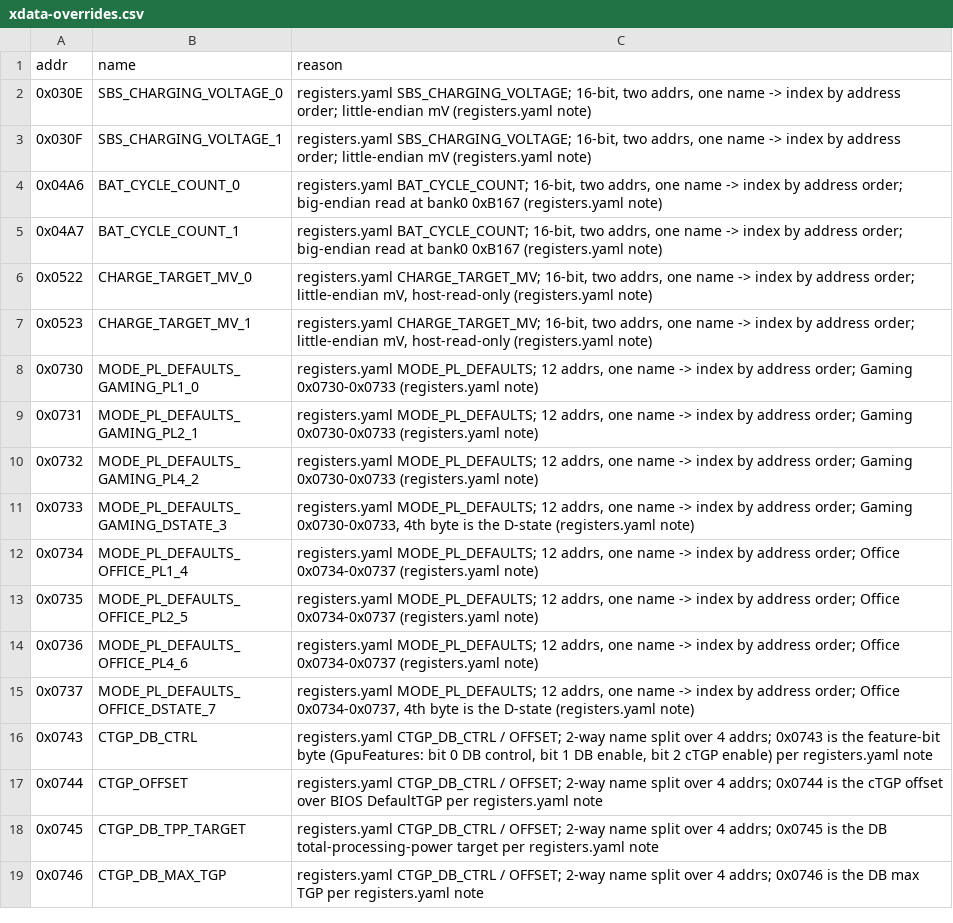
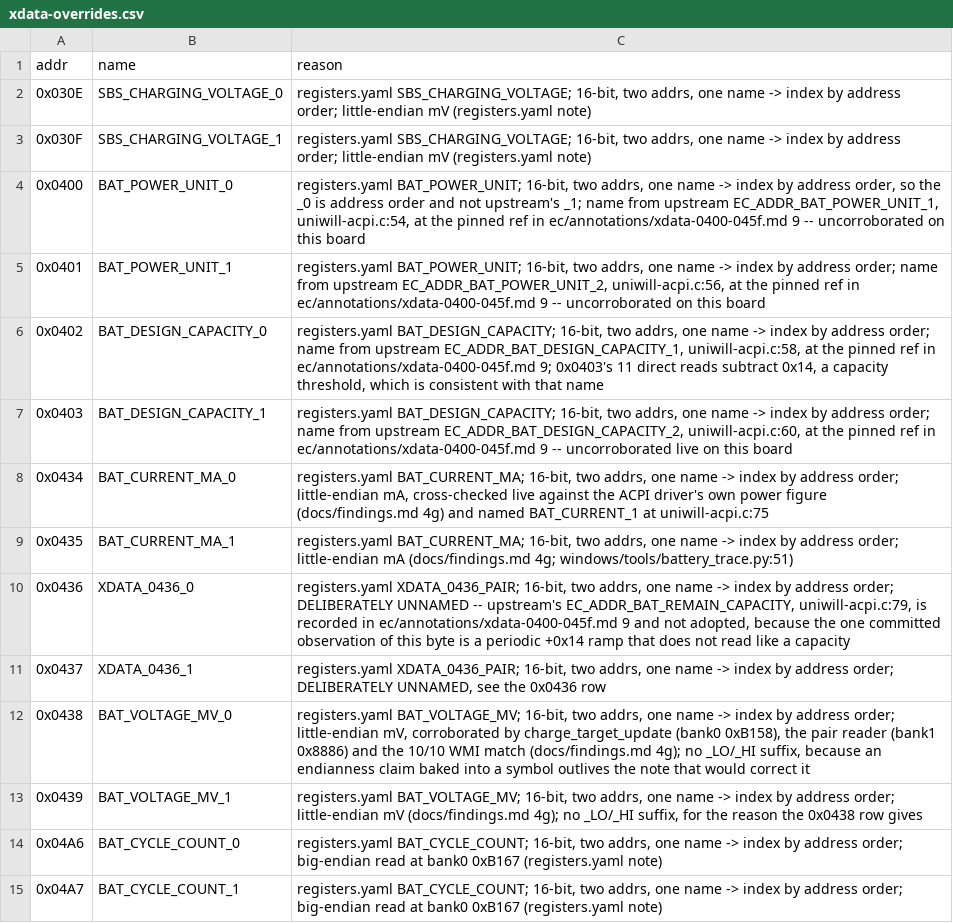
Before and after one commit to ElDavoo/tongfang-gm7mg7p-re, a CSV file: ec/ghidra/xdata-overrides.csv, drawn as a sheet; only a part is shown; the shorter side is filled out with more unchanged rows.

```diff
--- a/ec/ghidra/xdata-overrides.csv
+++ b/ec/ghidra/xdata-overrides.csv
@@ -3,2 +3,12 @@ addr,name,reason
 0x030F,SBS_CHARGING_VOLTAGE_1,"registers.yaml SBS_CHARGING_VOLTAGE; 16-bit, two addrs, one name -> index by address order; little-endian mV (registers.yaml note)"
+0x0400,BAT_POWER_UNIT_0,"registers.yaml BAT_POWER_UNIT; 16-bit, two addrs, one name -> index by address order, so the _0 is address order and not upstream's _1; name from upstream EC_ADDR_BAT_POWER_UNIT_1, uniwill-acpi.c:54, at the pinned ref in ec/annotations/xdata-0400-045f.md 9 -- uncorroborated on this board"
+0x0401,BAT_POWER_UNIT_1,"registers.yaml BAT_POWER_UNIT; 16-bit, two addrs, one name -> index by address order; name from upstream EC_ADDR_BAT_POWER_UNIT_2, uniwill-acpi.c:56, at the pinned ref in ec/annotations/xdata-0400-045f.md 9 -- uncorroborated on this board"
+0x0402,BAT_DESIGN_CAPACITY_0,"registers.yaml BAT_DESIGN_CAPACITY; 16-bit, two addrs, one name -> index by address order; name from upstream EC_ADDR_BAT_DESIGN_CAPACITY_1, uniwill-acpi.c:58, at the pinned ref in ec/annotations/xdata-0400-045f.md 9; 0x0403's 11 direct reads subtract 0x14, a capacity threshold, which is consistent with that name"
+0x0403,BAT_DESIGN_CAPACITY_1,"registers.yaml BAT_DESIGN_CAPACITY; 16-bit, two addrs, one name -> index by address order; name from upstream EC_ADDR_BAT_DESIGN_CAPACITY_2, uniwill-acpi.c:60, at the pinned ref in ec/annotations/xdata-0400-045f.md 9 -- uncorroborated live on this board"
+0x0434,BAT_CURRENT_MA_0,"registers.yaml BAT_CURRENT_MA; 16-bit, two addrs, one name -> index by address order; little-endian mA, cross-checked live against the ACPI driver's own power figure (docs/findings.md 4g) and named BAT_CURRENT_1 at uniwill-acpi.c:75"
+0x0435,BAT_CURRENT_MA_1,"registers.yaml BAT_CURRENT_MA; 16-bit, two addrs, one name -> index by address order; little-endian mA (docs/findings.md 4g; windows/tools/battery_trace.py:51)"
+0x0436,XDATA_0436_0,"registers.yaml XDATA_0436_PAIR; 16-bit, two addrs, one name -> index by address order; DELIBERATELY UNNAMED -- upstream's EC_ADDR_BAT_REMAIN_CAPACITY, uniwill-acpi.c:79, is recorded in ec/annotations/xdata-0400-045f.md 9 and not adopted, because the one committed observation of this byte is a periodic +0x14 ramp that does not read like a capacity"
+0x0437,XDATA_0436_1,"registers.yaml XDATA_0436_PAIR; 16-bit, two addrs, one name -> index by address order; DELIBERATELY UNNAMED, see the 0x0436 row"
+0x0438,BAT_VOLTAGE_MV_0,"registers.yaml BAT_VOLTAGE_MV; 16-bit, two addrs, one name -> index by address order; little-endian mV, corroborated by charge_target_update (bank0 0xB158), the pair reader (bank1 0x8886) and the 10/10 WMI match (docs/findings.md 4g); no _LO/_HI suffix, because an endianness claim baked into a symbol outlives the note that would correct it"
+0x0439,BAT_VOLTAGE_MV_1,"registers.yaml BAT_VOLTAGE_MV; 16-bit, two addrs, one name -> index by address order; little-endian mV (docs/findings.md 4g); no _LO/_HI suffix, for the reason the 0x0438 row gives"
 0x04A6,BAT_CYCLE_COUNT_0,"registers.yaml BAT_CYCLE_COUNT; 16-bit, two addrs, one name -> index by address order; big-endian read at bank0 0xB167 (registers.yaml note)"
```
Also changed, not shown: ec/ghidra/xdata-symbols.csv, 7 other files.
